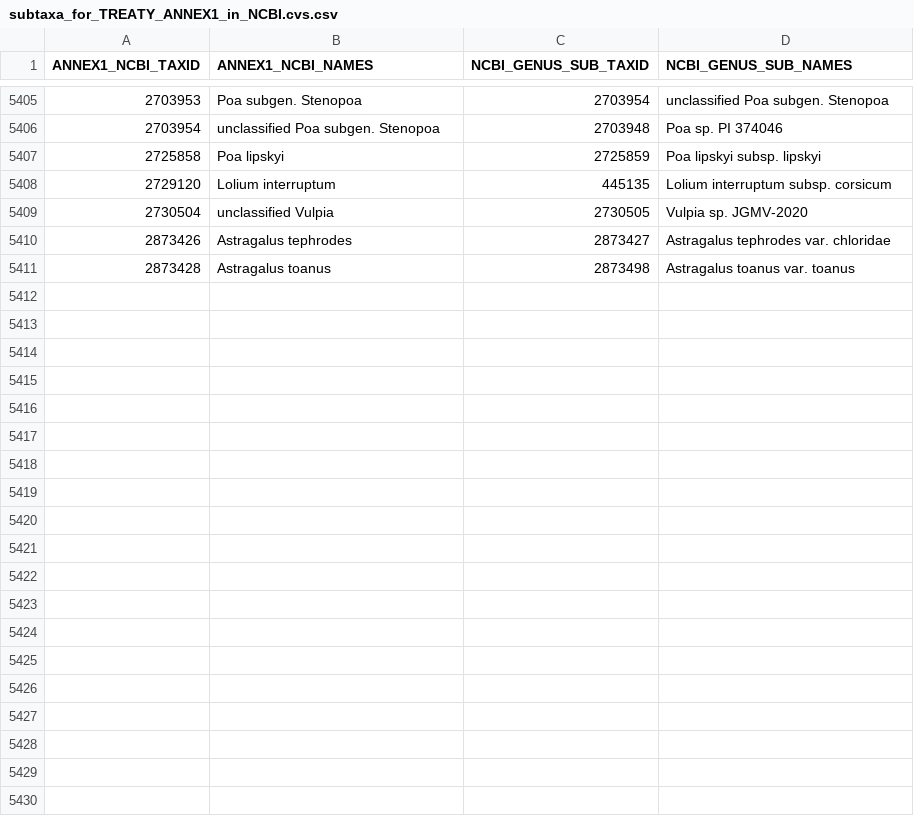
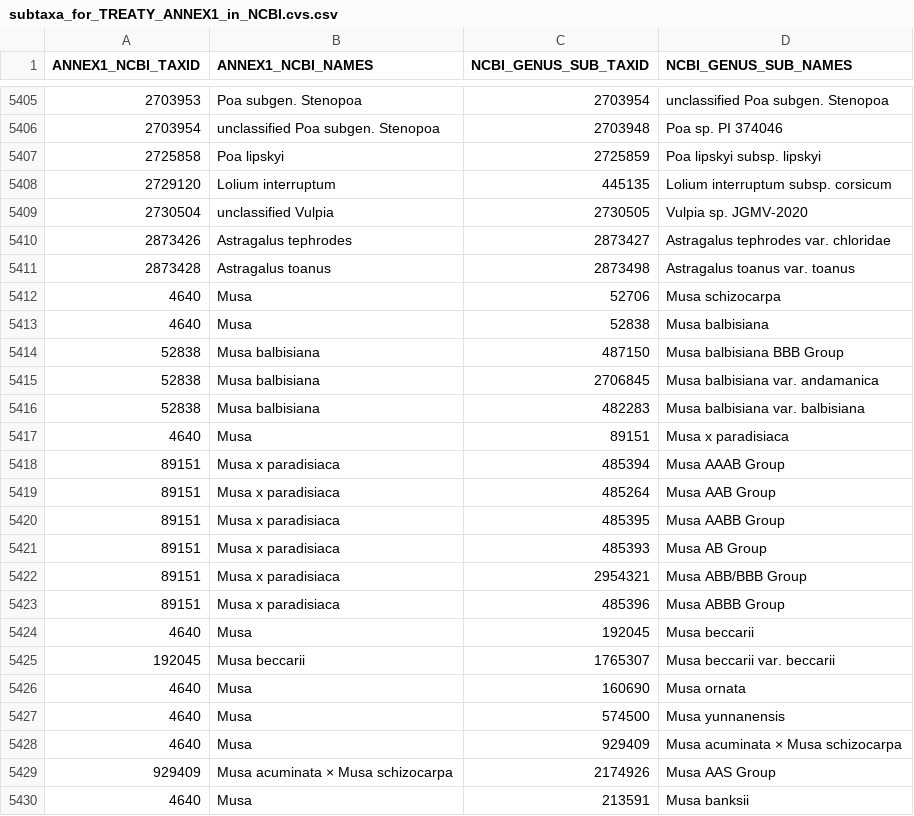
Before and after one commit to wildsi/wildsi, a CSV file: data/annex1/subtaxa_for_TREATY_ANNEX1_in_NCBI.cvs.csv, drawn as a sheet; only a part is shown, gaps mark what is left out; the diff covers the shown part only; the diff names each change by its address in the sheet, - before the commit and + after, or states it on an @@ line.

Commit message:
Update Musa subtaxa
The subtaxa list contains 18 entries that do not capture de diversity of the genus and many cultivated bananas used for food and agriculture and some of their crop wild relatives.

It looks like the script only loop on id 4641 and its subtaxa
But the Musa genus is much larger

There are at least 45 taxa that are not captured at the moment. A bit more if taking all subtaxa automatically under Musa.

```diff
--- a/data/annex1/subtaxa_for_TREATY_ANNEX1_in_NCBI.cvs.csv
+++ b/data/annex1/subtaxa_for_TREATY_ANNEX1_in_NCBI.cvs.csv
+row 5412: 4640 | Musa | 52706 | Musa schizocarpa
+row 5413: 4640 | Musa | 52838 | Musa balbisiana
+row 5414: 52838 | Musa balbisiana | 487150 | Musa balbisiana BBB Group
+row 5415: 52838 | Musa balbisiana | 2706845 | Musa balbisiana var. andamanica
+row 5416: 52838 | Musa balbisiana | 482283 | Musa balbisiana var. balbisiana
+row 5417: 4640 | Musa | 89151 | Musa x paradisiaca
+row 5418: 89151 | Musa x paradisiaca | 485394 | Musa AAAB Group
+row 5419: 89151 | Musa x paradisiaca | 485264 | Musa AAB Group
+row 5420: 89151 | Musa x paradisiaca | 485395 | Musa AABB Group
+row 5421: 89151 | Musa x paradisiaca | 485393 | Musa AB Group
+row 5422: 89151 | Musa x paradisiaca | 2954321 | Musa ABB/BBB Group
+row 5423: 89151 | Musa x paradisiaca | 485396 | Musa ABBB Group
+row 5424: 4640 | Musa | 192045 | Musa beccarii
+row 5425: 192045 | Musa beccarii | 1765307 | Musa beccarii var. beccarii
+row 5426: 4640 | Musa | 160690 | Musa ornata
+row 5427: 4640 | Musa | 574500 | Musa yunnanensis
+row 5428: 4640 | Musa | 929409 | Musa acuminata × Musa schizocarpa
+row 5429: 929409 | Musa acuminata × Musa schizocarpa | 2174926 | Musa AAS Group
+row 5430: 4640 | Musa | 213591 | Musa banksii
```
Also changed, not shown: 26 added rows elsewhere in this file.
